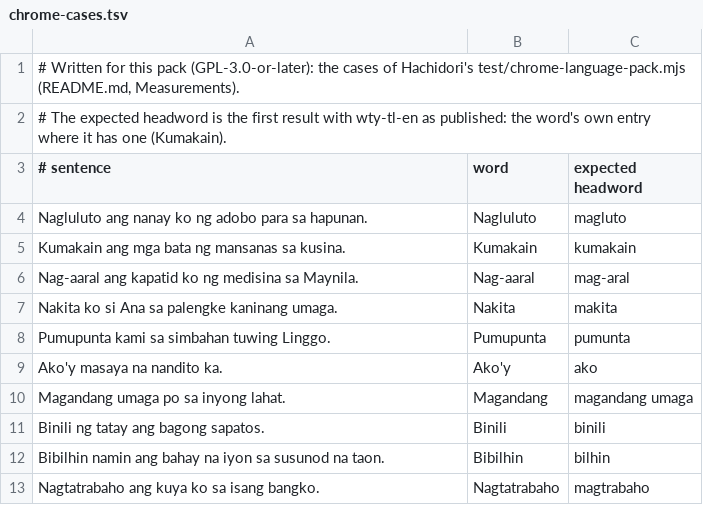
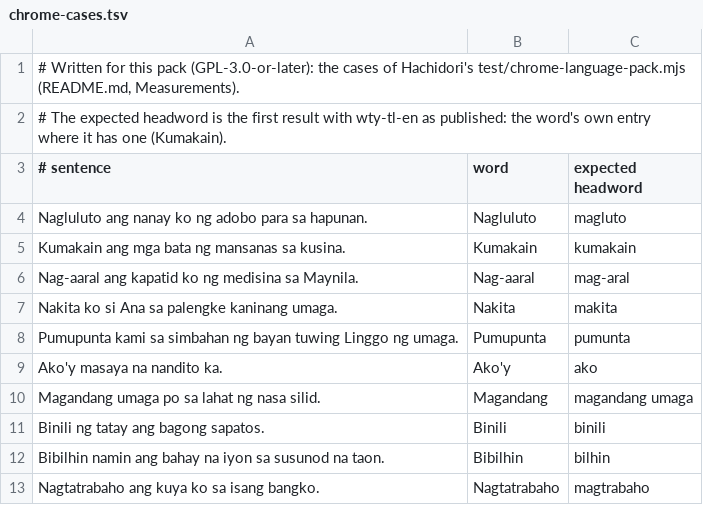
Before and after one commit to bee-san/hoshidicts, a TSV file: languages/tl/sources/chrome-cases.tsv, drawn as a sheet.

```diff
--- a/languages/tl/sources/chrome-cases.tsv
+++ b/languages/tl/sources/chrome-cases.tsv
@@ -7,5 +7,5 @@ Nag-aaral ang kapatid ko ng medisina sa Maynila.	Nag-aaral	mag-aral
 Nakita ko si Ana sa palengke kaninang umaga.	Nakita	makita
-Pumupunta kami sa simbahan tuwing Linggo.	Pumupunta	pumunta
+Pumupunta kami sa simbahan ng bayan tuwing Linggo ng umaga.	Pumupunta	pumunta
 Ako'y masaya na nandito ka.	Ako'y	ako
-Magandang umaga po sa inyong lahat.	Magandang	magandang umaga
+Magandang umaga po sa lahat ng nasa silid.	Magandang	magandang umaga
 Binili ng tatay ang bagong sapatos.	Binili	binili
```
Also changed, not shown: languages/tl/sources/sentences.tsv, 12 other files.
